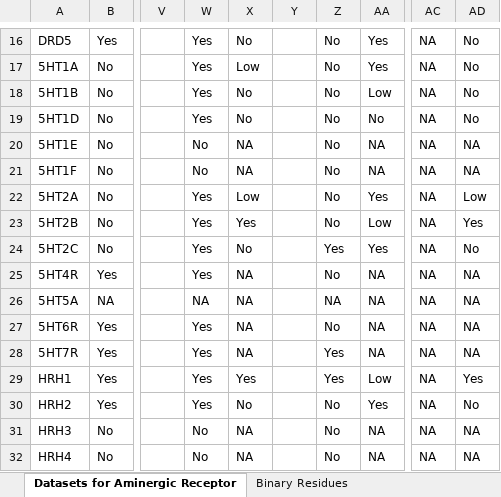
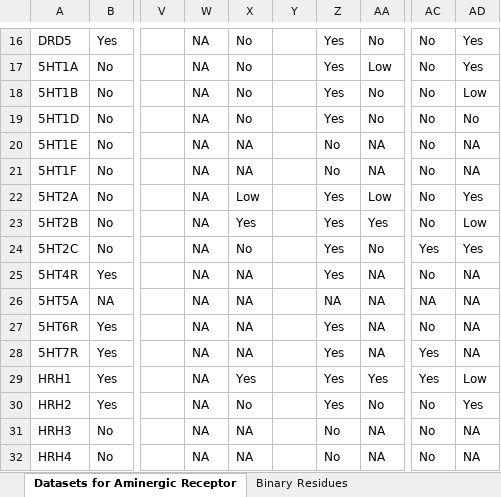
Before and after one commit to CompGenomeLab/GPCR-coupling-selectivity, an Excel workbook: Supplementary Data/SupplementaryTable.xlsx, sheet Datasets for Aminergic Receptor, drawn as a sheet; only a part is shown, gaps mark what is left out; values as stored, in another font and other column widths than the file's, no cell formats; conditional formats not drawn; the diff covers the shown part only; the diff names each change by its address in the sheet, - before the commit and + after, or states it on an @@ line.

```diff
--- a/Supplementary Data/SupplementaryTable.xlsx (sheet Datasets for Aminergic Receptor)
+++ b/Supplementary Data/SupplementaryTable.xlsx (sheet Datasets for Aminergic Receptor)
-W16:W19: Yes
+W16:W19: NA
-Z16:Z19: No
+Z16:Z19: Yes
-AA16: Yes
+AA16: No
-AC16:AC23: NA
+AC16:AC23: No
-AD16:AD17: No
+AD16:AD17: Yes
-X17: Low
+X17: No
-AA17: Yes
+AA17: Low
-AA18: Low
+AA18: No
-AD18: No
+AD18: Low
-W20:W21: No
+W20:W21: NA
-W22:W25: Yes
+W22:W25: NA
-Z22:Z23: No
+Z22:Z23: Yes
-AA22: Yes
+AA22: Low
-AD22: Low
+AD22: Yes
-AA23: Low
+AA23: Yes
-AD23: Yes
+AD23: Low
-AA24: Yes
+AA24: No
-AC24: NA
+AC24: Yes
-AD24: No
+AD24: Yes
-Z25: No
+Z25: Yes
-AC25: NA
+AC25: No
-W27:W30: Yes
+W27:W30: NA
-Z27: No
+Z27: Yes
-AC27: NA
+AC27: No
-AC28:AC29: NA
+AC28:AC29: Yes
-AA29: Low
+AA29: Yes
-AD29: Yes
+AD29: Low
-Z30: No
+Z30: Yes
-AA30: Yes
+AA30: No
-AC30:AC32: NA
+AC30:AC32: No
-AD30: No
+AD30: Yes
-W31:W32: No
+W31:W32: NA
```
Also changed, not shown: 75 edited cells elsewhere in this sheet, sheet Binary Residues, sheet G protein Specific Interactions, cell formats, 8 other files.
